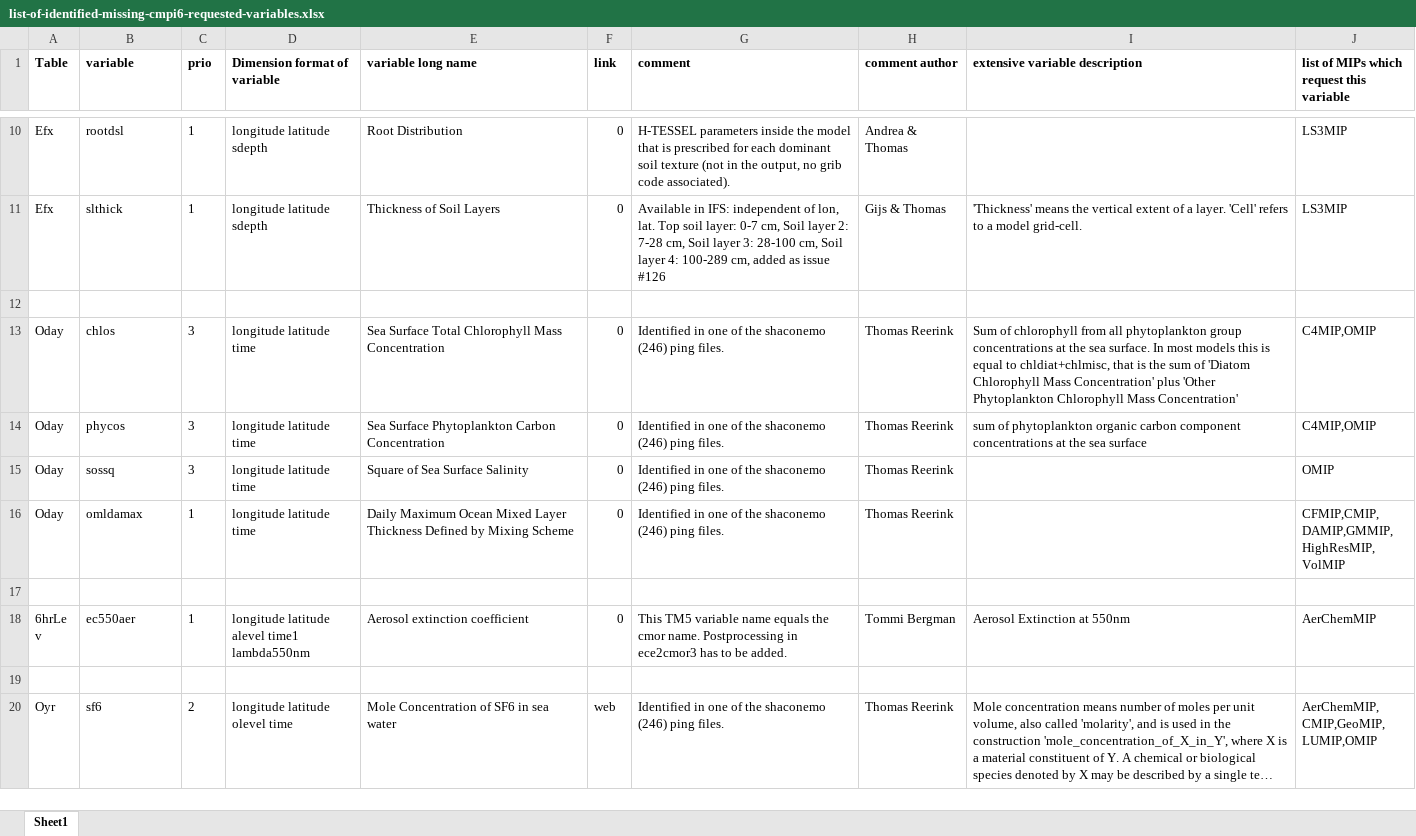
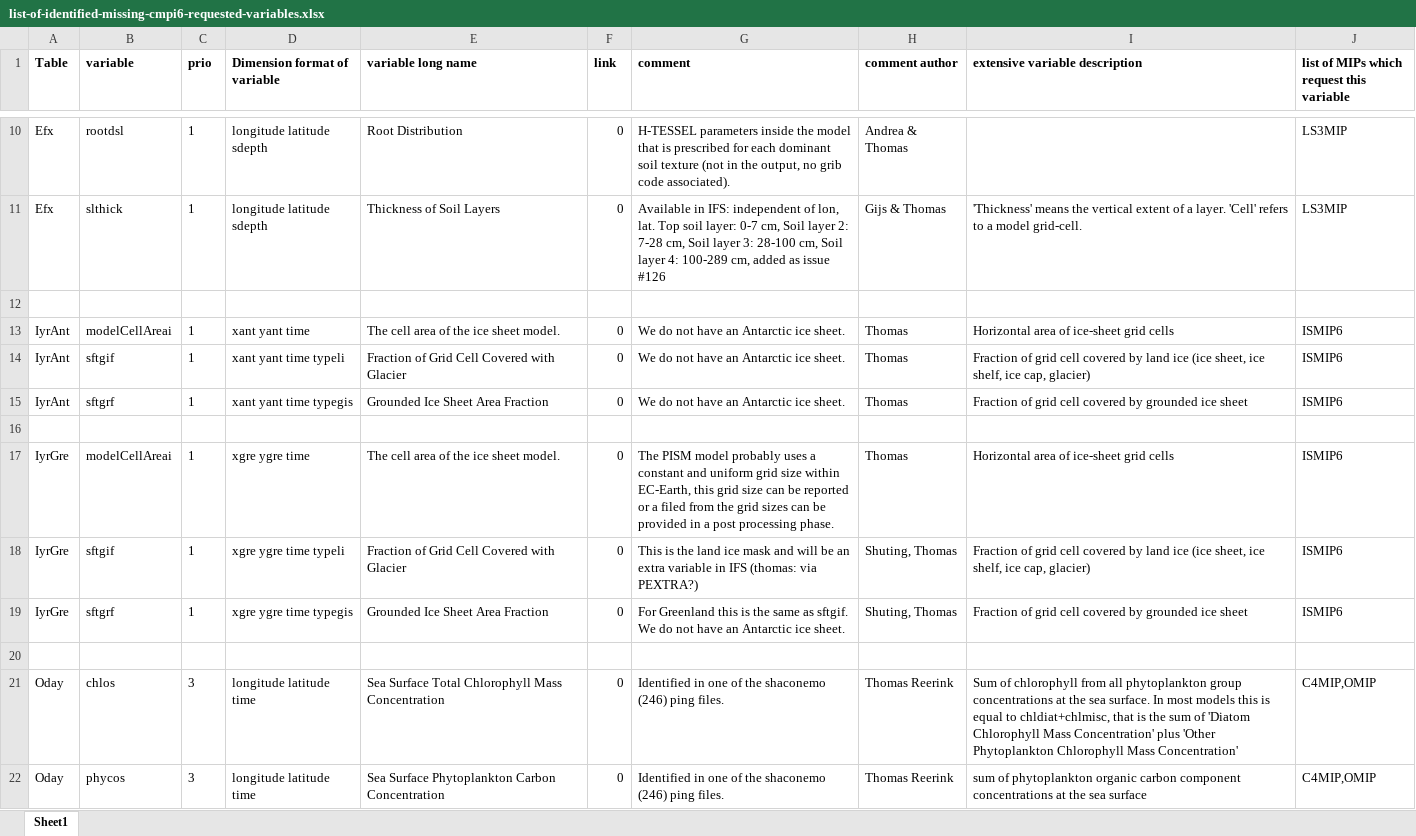
Before and after one commit to EC-Earth/ece2cmor3, an Excel workbook: ece2cmor3/resources/list-of-identified-missing-cmpi6-requested-variables.xlsx, sheet Sheet1, drawn as a sheet; only a part is shown, gaps mark what is left out; the shorter side is filled out with more unchanged rows; long unchanged cells end in …; values as stored, in another font and other column widths than the file's, no borders; the diff names each change by its address in the sheet, - before the commit and + after, or states it on an @@ line.

Commit message:
Identifying the rest of the missing variables in the endorsed ISMIP6 request, in step 3.

```diff
--- a/ece2cmor3/resources/list-of-identified-missing-cmpi6-requested-variables.xlsx (sheet Sheet1)
+++ b/ece2cmor3/resources/list-of-identified-missing-cmpi6-requested-variables.xlsx (sheet Sheet1)
+row 13: IyrAnt | modelCellAreai | 1 | xant yant time | The cell area of the ice sheet model. | 0 | We do not have an Antarctic ice sheet. | Thomas | Horizontal area of ice-sheet grid cells | ISMIP6
+row 14: IyrAnt | sftgif | 1 | xant yant time typeli | Fraction of Grid Cell Covered with Glacier | 0 | We do not have an Antarctic ice sheet. | Thomas | Fraction of grid cell covered by land ice (ice sheet, ice shelf, ice cap, glacier) | ISMIP6
+row 15: IyrAnt | sftgrf | 1 | xant yant time typegis | Grounded Ice Sheet Area Fraction | 0 | We do not have an Antarctic ice sheet. | Thomas | Fraction of grid cell covered by grounded ice sheet | ISMIP6
+row 16: (empty)
+row 17: IyrGre | modelCellAreai | 1 | xgre ygre time | The cell area of the ice sheet model. | 0 | The PISM model probably uses a constant and uniform grid size within EC-Earth, this grid size can be reported or a filed from the grid sizes can be provided in a post processing phase. | Thomas | Horizontal area of ice-sheet grid cells | ISMIP6
+row 18: IyrGre | sftgif | 1 | xgre ygre time typeli | Fraction of Grid Cell Covered with Glacier | 0 | This is the land ice mask and will be an extra variable in IFS (thomas: via PEXTRA?) | Shuting, Thomas | Fraction of grid cell covered by land ice (ice sheet, ice shelf, ice cap, glacier) | ISMIP6
+row 19: IyrGre | sftgrf | 1 | xgre ygre time typegis | Grounded Ice Sheet Area Fraction | 0 | For Greenland this is the same as sftgif. We do not have an Antarctic ice sheet. | Shuting, Thomas | Fraction of grid cell covered by grounded ice sheet | ISMIP6
+row 20: (empty)
```
